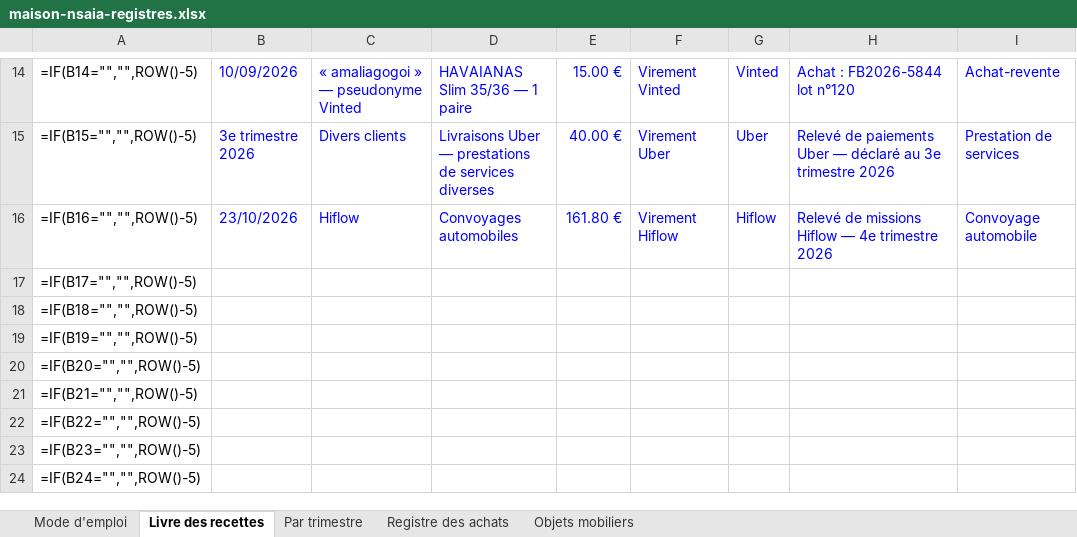
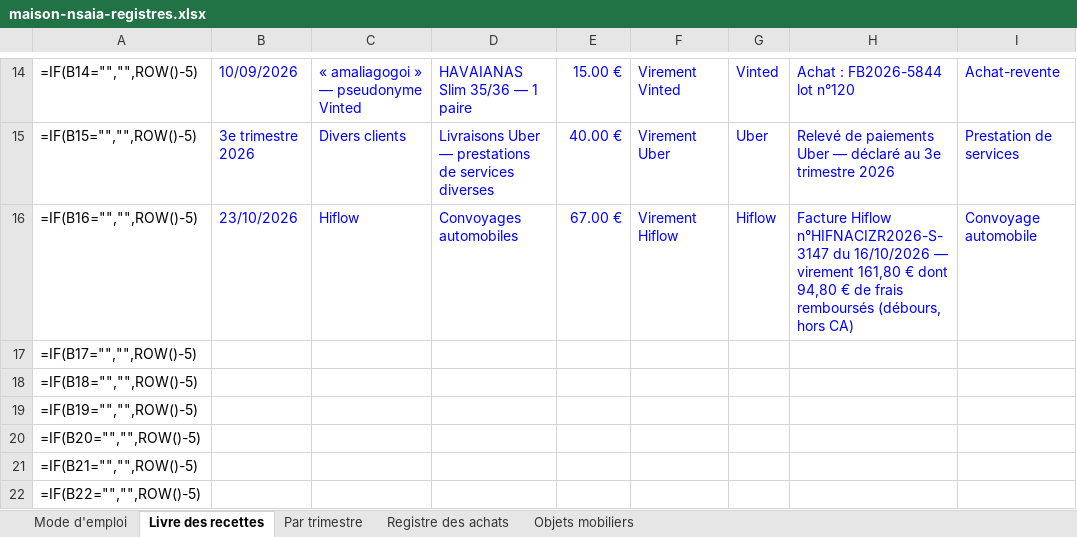
Before and after one commit to ninislegamer/ps4, an Excel workbook: exports/maison-nsaia-registres.xlsx, sheet Livre des recettes, drawn as a sheet; only a part is shown, gaps mark what is left out; the shorter side is filled out with more unchanged rows; values as stored, in another font and other column widths than the file's, no borders; formulas without a stored value are shown as written; the diff names each change by its address in the sheet, - before the commit and + after, or states it on an @@ line.

```diff
--- a/exports/maison-nsaia-registres.xlsx (sheet Livre des recettes)
+++ b/exports/maison-nsaia-registres.xlsx (sheet Livre des recettes)
-E16: 161.80 €
+E16: 67.00 €
-H16: Relevé de missions Hiflow — 4e trimestre 2026
+H16: Facture Hiflow n°HIFNACIZR2026-S-3147 du 16/10/2026 — virement 161,80 € dont 94,80 € de frais remboursés (débours, hors CA)
```
Also changed, not shown: 1 other file.
